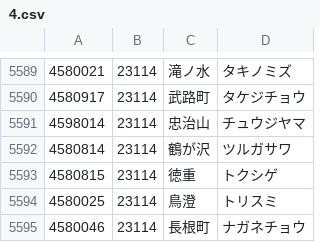
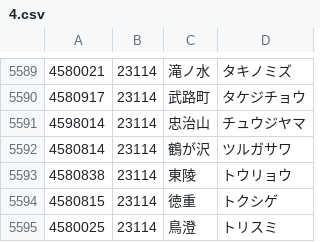
Before and after one commit to code4fukui/PostalCode, a CSV file: data/4.csv, drawn as a sheet; only a part is shown, gaps mark what is left out; the shorter side is filled out with more unchanged rows; the diff names each change by its address in the sheet, - before the commit and + after, or states it on an @@ line.

```diff
--- a/data/4.csv
+++ b/data/4.csv
+row 5593: 4580838 | 23114 | 東陵 | トウリョウ
```
Also changed, not shown: data/0.csv, data/5.csv, 3 other files.
